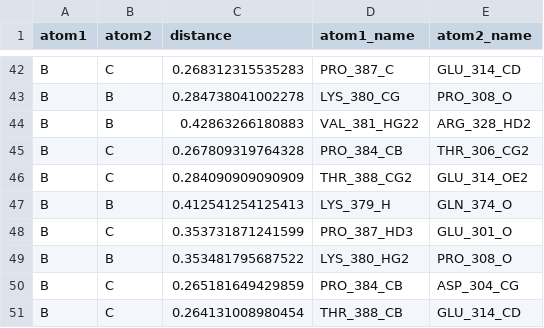
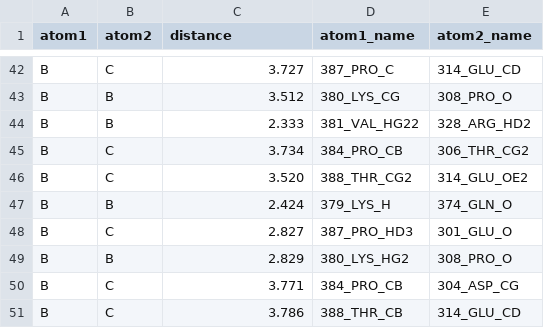
Before and after one commit to solislemuslab/virus-linker, a CSV file: ShinyApp/clean_data_full.csv, drawn as a sheet; only a part is shown, gaps mark what is left out; the diff covers the shown part only.

```diff
--- a/ShinyApp/clean_data_full.csv
+++ b/ShinyApp/clean_data_full.csv
@@ -42,10 +42,10 @@
-"B","C",0.268312315535283,"PRO_387_C","GLU_314_CD"
-"B","B",0.284738041002278,"LYS_380_CG","PRO_308_O"
-"B","B",0.42863266180883,"VAL_381_HG22","ARG_328_HD2"
-"B","C",0.267809319764328,"PRO_384_CB","THR_306_CG2"
-"B","C",0.284090909090909,"THR_388_CG2","GLU_314_OE2"
-"B","B",0.412541254125413,"LYS_379_H","GLN_374_O"
-"B","C",0.353731871241599,"PRO_387_HD3","GLU_301_O"
-"B","B",0.353481795687522,"LYS_380_HG2","PRO_308_O"
-"B","C",0.265181649429859,"PRO_384_CB","ASP_304_CG"
-"B","C",0.264131008980454,"THR_388_CB","GLU_314_CD"
+"B","C","3.727","387_PRO_C","314_GLU_CD"
+"B","B","3.512","380_LYS_CG","308_PRO_O"
+"B","B","2.333","381_VAL_HG22","328_ARG_HD2"
+"B","C","3.734","384_PRO_CB","306_THR_CG2"
+"B","C","3.520","388_THR_CG2","314_GLU_OE2"
+"B","B","2.424","379_LYS_H","374_GLN_O"
+"B","C","2.827","387_PRO_HD3","301_GLU_O"
+"B","B","2.829","380_LYS_HG2","308_PRO_O"
+"B","C","3.771","384_PRO_CB","304_ASP_CG"
+"B","C","3.786","388_THR_CB","314_GLU_CD"
```
Also changed, not shown: 2 added rows and 123 edited cells elsewhere in this file, ShinyApp/clean_data.csv, 4 other files.
